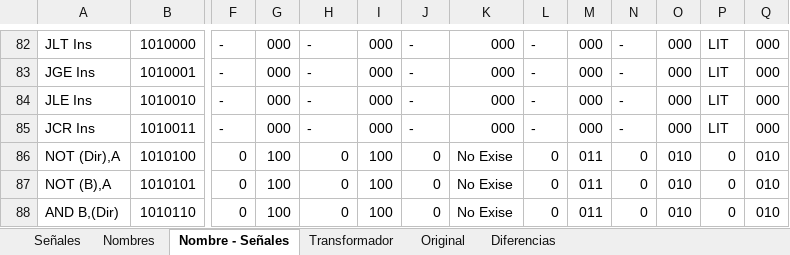
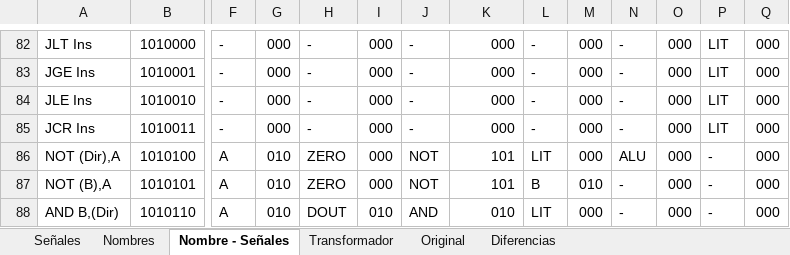
Before and after one commit to nacosta-cl/OldArq, an Excel workbook: opcodes y señales.xlsx, sheet Nombre - Señales, drawn as a sheet; only a part is shown, gaps mark what is left out; values as stored, in another font and other column widths than the file's, no cell formats; the diff covers the shown part only; the diff names each change by its address in the sheet, - before the commit and + after, or states it on an @@ line.

```diff
--- a/opcodes y señales.xlsx (sheet Nombre - Señales)
+++ b/opcodes y señales.xlsx (sheet Nombre - Señales)
-F86:F88: 0
+F86:F88: A
-G86:G88: 100
+G86:G88: 010
-H86:H87: 0
+H86:H87: ZERO
-I86:I87: 100
+I86:I87: 000
-J86:J87: 0
+J86:J87: NOT
-K86:K87: No Exise
+K86:K87: 101
-L86: 0
+L86: LIT
-M86: 011
+M86: 000
-N86: 0
+N86: ALU
-O86:O88: 010
+O86:O88: 000
-P86:P88: 0
+P86:P88: -
-Q86:Q88: 010
+Q86:Q88: 000
-L87: 0
+L87: B
-M87: 011
+M87: 010
-N87:N88: 0
+N87:N88: -
-H88: 0
+H88: DOUT
-I88: 100
+I88: 010
-J88: 0
+J88: AND
-K88: No Exise
+K88: 010
-L88: 0
+L88: LIT
-M88: 011
+M88: 000
```
Also changed, not shown: 376 edited cells elsewhere in this sheet, sheet Nombres, sheet Señales, sheet Diferencias, sheet Transformador, cell formats, formulas that keep their value, 1 other file.
